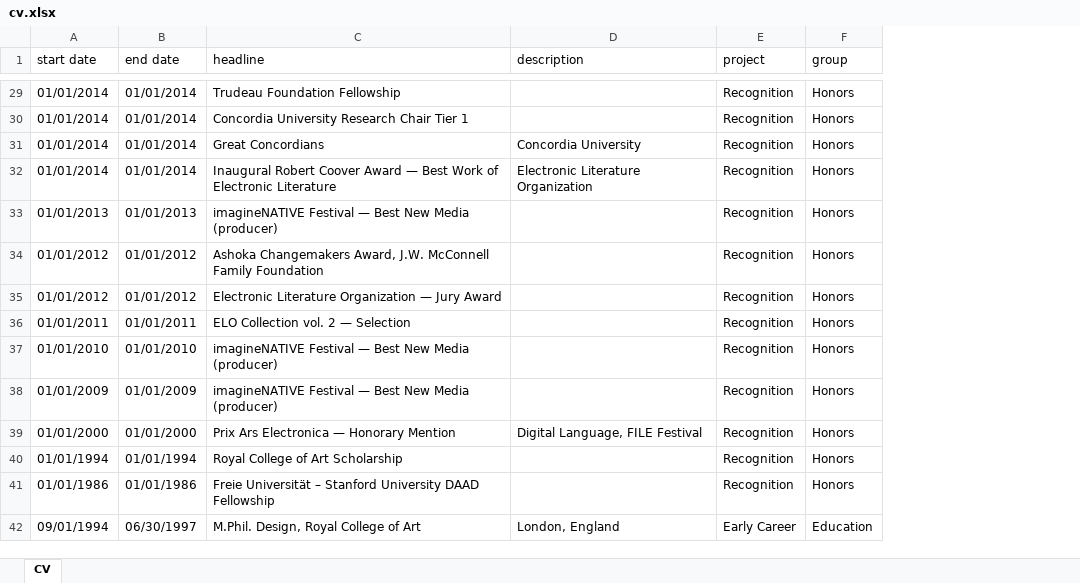
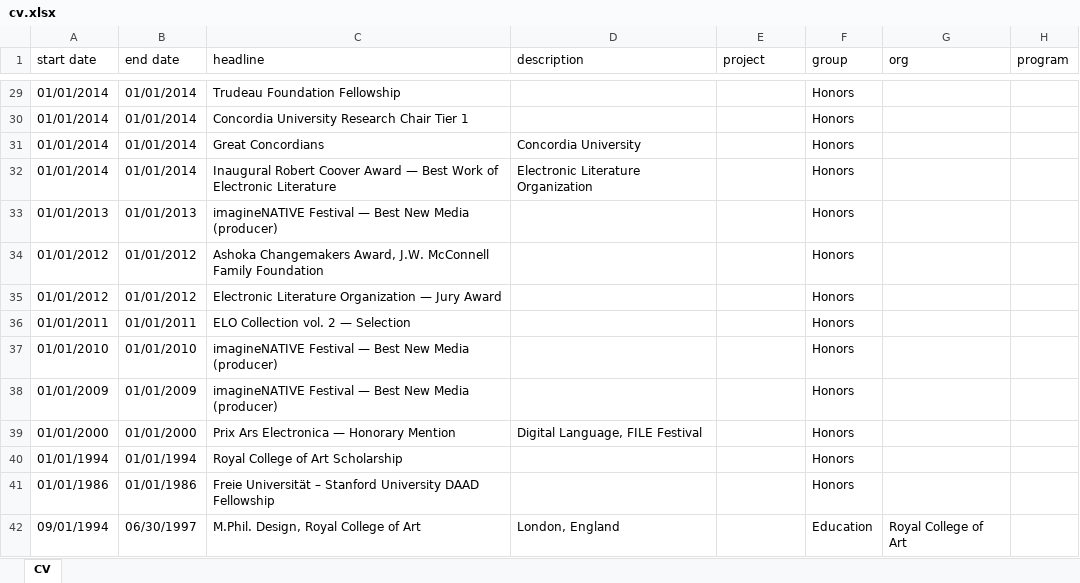
Before and after one commit to North-Fork/Timeline, an Excel workbook: data/cv-data/cv.xlsx, sheet CV, drawn as a sheet; only a part is shown, gaps mark what is left out; values as stored, in another font and other column widths than the file's, no borders; the diff covers the shown part only; the diff names each change by its address in the sheet, - before the commit and + after, or states it on an @@ line.

```diff
--- a/data/cv-data/cv.xlsx (sheet CV)
+++ b/data/cv-data/cv.xlsx (sheet CV)
+column G (org), row 42: Royal College of Art
+column H (program), empty
-E29:E41 (project): Recognition
+E29:E41 (project): (empty)
-E42 (project): Early Career
+E42 (project): (empty)
```
Also changed, not shown: 146 added rows and 125 edited cells elsewhere in this sheet, 4 other files.
